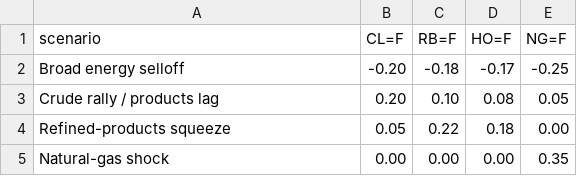
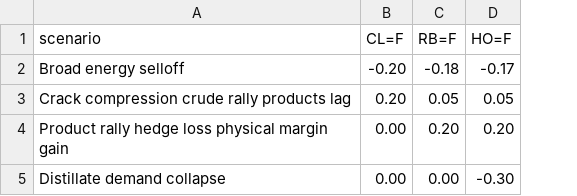
Before and after one commit to akilatrades/energy-commodity-var-engine, a CSV file: config/stress_scenarios.csv, drawn as a sheet; removed rows and columns are numbered as before the commit, all else as after; the diff names each change by its address in the sheet, - before the commit and + after, or states it on an @@ line.

Commit message:
Add a refiner hedge thesis, roll reconciliation and option revaluation

```diff
--- a/config/stress_scenarios.csv
+++ b/config/stress_scenarios.csv
-column E (NG=F), row 2: -0.25; row 5: 0.35
-row 3: Crude rally / products lag | 0.20 | 0.10 | 0.08 | 0.05
-row 4: Refined-products squeeze | 0.05 | 0.22 | 0.18 | 0.00
+row 3: Crack compression crude rally products lag | 0.20 | 0.05 | 0.05
+row 4: Product rally hedge loss physical margin gain | 0.00 | 0.20 | 0.20
-A5 (scenario): Natural-gas shock
+A5 (scenario): Distillate demand collapse
-D5 (HO=F): 0.00
+D5 (HO=F): -0.30
```
Also changed, not shown: 27 other files.
